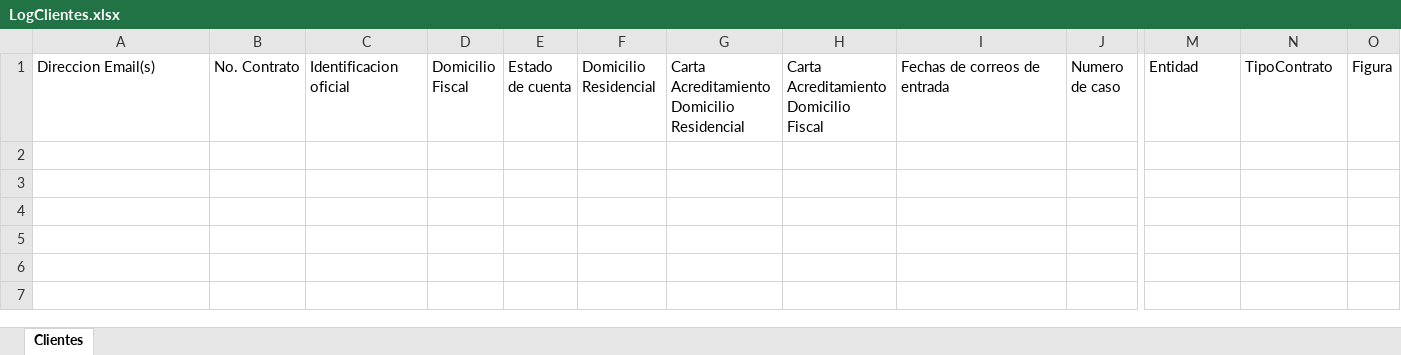
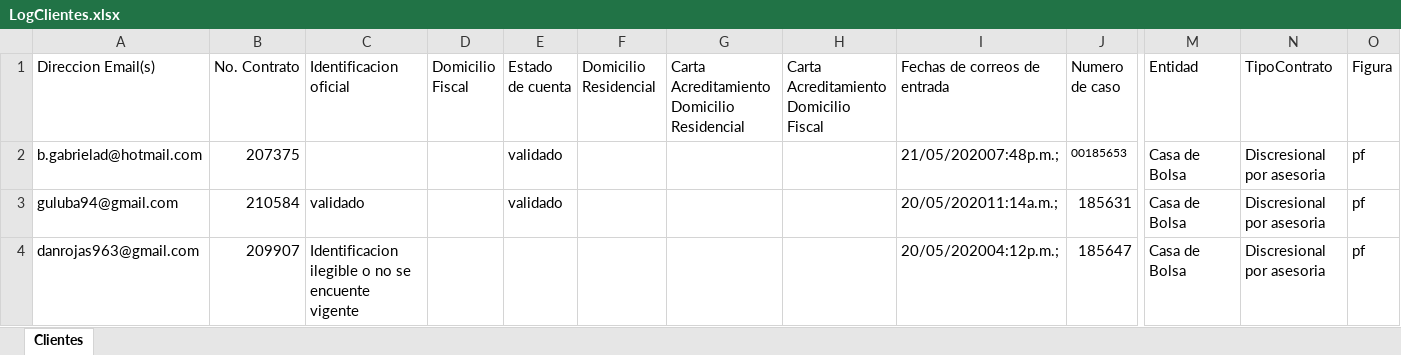
Before and after one commit to 2Isvi7/ArchivaldoGBM, an Excel workbook: Data/LogClientes.xlsx, sheet Clientes, drawn as a sheet; only a part is shown, gaps mark what is left out; values as stored, in another font and other column widths than the file's, no borders; rows hold the shown columns only; the diff names each change by its address in the sheet, - before the commit and + after, or states it on an @@ line.

```diff
--- a/Data/LogClientes.xlsx (sheet Clientes)
+++ b/Data/LogClientes.xlsx (sheet Clientes)
+row 2: b.gabrielad@hotmail.com | 207375 |  |  | validado |  |  |  | 21/05/202007:48p.m.; | 00185653 | Casa de Bolsa | Discresional por asesoria | pf
+row 3: guluba94@gmail.com | 210584 | validado |  | validado |  |  |  | 20/05/202011:14a.m.; | 185631 | Casa de Bolsa | Discresional por asesoria | pf
+row 4: danrojas963@gmail.com | 209907 | Identificacion ilegible o no se encuente vigente |  |  |  |  |  | 20/05/202004:12p.m.; | 185647 | Casa de Bolsa | Discresional por asesoria | pf
```
Also changed, not shown: Data/LogSolititud.xlsx, 33 other files.
